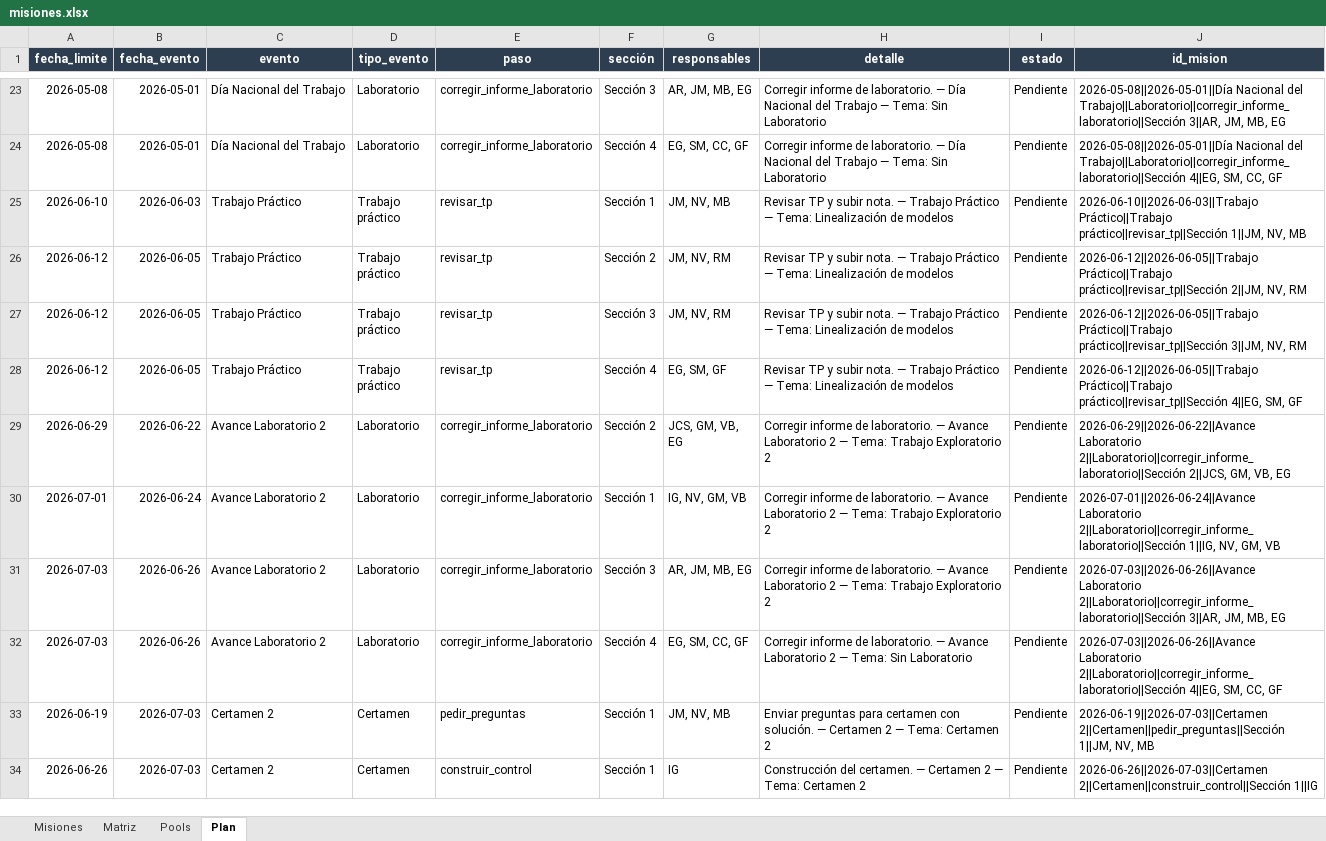
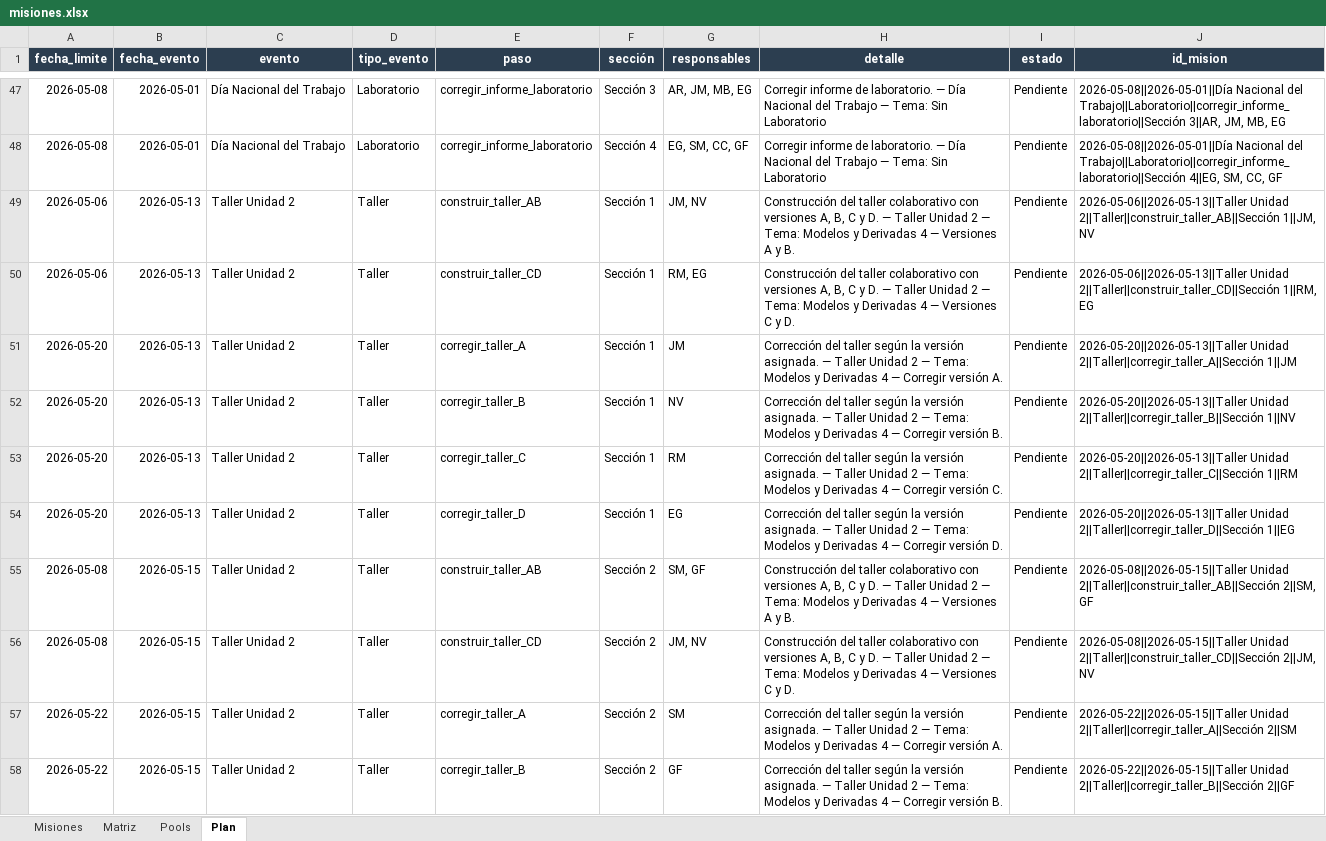
Before and after one commit to tomilee09/Calendario-Curso, an Excel workbook: data/fokito/misiones.xlsx, sheet Plan, drawn as a sheet; only a part is shown, gaps mark what is left out; the shorter side is filled out with more unchanged rows; values as stored, in another font and other column widths than the file's, no borders; the diff covers the shown part only; the diff names each change by its address in the sheet, - before the commit and + after, or states it on an @@ line.

Commit message:
funcionan talleres

```diff
--- a/data/fokito/misiones.xlsx (sheet Plan)
+++ b/data/fokito/misiones.xlsx (sheet Plan)
+row 49: 2026-05-06 | 2026-05-13 | Taller Unidad 2 | Taller | construir_taller_AB | Sección 1 | JM, NV | Construcción del taller colaborativo con versiones A, B, C y D. — Taller Unidad 2 — Tema: Modelos y Derivadas 4 — Versiones A y B. | Pendiente | 2026-05-06||2026-05-13||Taller Unidad 2||Taller||construir_taller_AB||Sección 1||JM, NV
+row 50: 2026-05-06 | 2026-05-13 | Taller Unidad 2 | Taller | construir_taller_CD | Sección 1 | RM, EG | Construcción del taller colaborativo con versiones A, B, C y D. — Taller Unidad 2 — Tema: Modelos y Derivadas 4 — Versiones C y D. | Pendiente | 2026-05-06||2026-05-13||Taller Unidad 2||Taller||construir_taller_CD||Sección 1||RM, EG
+row 51: 2026-05-20 | 2026-05-13 | Taller Unidad 2 | Taller | corregir_taller_A | Sección 1 | JM | Corrección del taller según la versión asignada. — Taller Unidad 2 — Tema: Modelos y Derivadas 4 — Corregir versión A. | Pendiente | 2026-05-20||2026-05-13||Taller Unidad 2||Taller||corregir_taller_A||Sección 1||JM
+row 52: 2026-05-20 | 2026-05-13 | Taller Unidad 2 | Taller | corregir_taller_B | Sección 1 | NV | Corrección del taller según la versión asignada. — Taller Unidad 2 — Tema: Modelos y Derivadas 4 — Corregir versión B. | Pendiente | 2026-05-20||2026-05-13||Taller Unidad 2||Taller||corregir_taller_B||Sección 1||NV
+row 53: 2026-05-20 | 2026-05-13 | Taller Unidad 2 | Taller | corregir_taller_C | Sección 1 | RM | Corrección del taller según la versión asignada. — Taller Unidad 2 — Tema: Modelos y Derivadas 4 — Corregir versión C. | Pendiente | 2026-05-20||2026-05-13||Taller Unidad 2||Taller||corregir_taller_C||Sección 1||RM
+row 54: 2026-05-20 | 2026-05-13 | Taller Unidad 2 | Taller | corregir_taller_D | Sección 1 | EG | Corrección del taller según la versión asignada. — Taller Unidad 2 — Tema: Modelos y Derivadas 4 — Corregir versión D. | Pendiente | 2026-05-20||2026-05-13||Taller Unidad 2||Taller||corregir_taller_D||Sección 1||EG
+row 55: 2026-05-08 | 2026-05-15 | Taller Unidad 2 | Taller | construir_taller_AB | Sección 2 | SM, GF | Construcción del taller colaborativo con versiones A, B, C y D. — Taller Unidad 2 — Tema: Modelos y Derivadas 4 — Versiones A y B. | Pendiente | 2026-05-08||2026-05-15||Taller Unidad 2||Taller||construir_taller_AB||Sección 2||SM, GF
+row 56: 2026-05-08 | 2026-05-15 | Taller Unidad 2 | Taller | construir_taller_CD | Sección 2 | JM, NV | Construcción del taller colaborativo con versiones A, B, C y D. — Taller Unidad 2 — Tema: Modelos y Derivadas 4 — Versiones C y D. | Pendiente | 2026-05-08||2026-05-15||Taller Unidad 2||Taller||construir_taller_CD||Sección 2||JM, NV
+row 57: 2026-05-22 | 2026-05-15 | Taller Unidad 2 | Taller | corregir_taller_A | Sección 2 | SM | Corrección del taller según la versión asignada. — Taller Unidad 2 — Tema: Modelos y Derivadas 4 — Corregir versión A. | Pendiente | 2026-05-22||2026-05-15||Taller Unidad 2||Taller||corregir_taller_A||Sección 2||SM
+row 58: 2026-05-22 | 2026-05-15 | Taller Unidad 2 | Taller | corregir_taller_B | Sección 2 | GF | Corrección del taller según la versión asignada. — Taller Unidad 2 — Tema: Modelos y Derivadas 4 — Corregir versión B. | Pendiente | 2026-05-22||2026-05-15||Taller Unidad 2||Taller||corregir_taller_B||Sección 2||GF
```
Also changed, not shown: 62 added rows elsewhere in this sheet, sheet Misiones, sheet Matriz, data/enobnu/calendario.xlsx, data/enobnu/misiones.xlsx, 6 other files.
